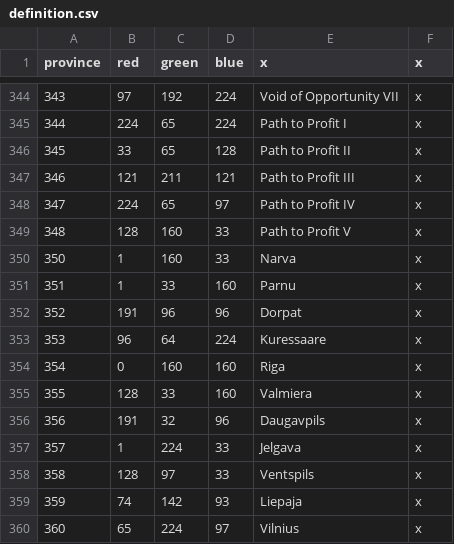
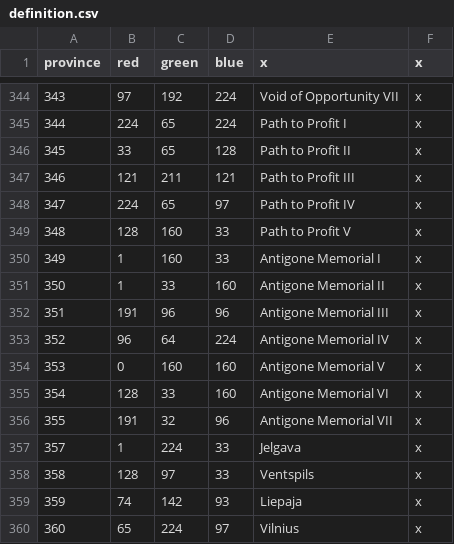
Before and after one commit to s-williams/Victoria-2-X, a CSV file: map/definition.csv, drawn as a sheet; only a part is shown, gaps mark what is left out; the diff names each change by its address in the sheet, - before the commit and + after, or states it on an @@ line.

```diff
--- a/map/definition.csv
+++ b/map/definition.csv
@@ column A (province) renumbered between rows 350 and 356 @@
-E350 (x): Narva
+E350 (x): Antigone Memorial I
-E351 (x): Parnu
+E351 (x): Antigone Memorial II
-E352 (x): Dorpat
+E352 (x): Antigone Memorial III
-E353 (x): Kuressaare
+E353 (x): Antigone Memorial IV
-E354 (x): Riga
+E354 (x): Antigone Memorial V
-E355 (x): Valmiera
+E355 (x): Antigone Memorial VI
-E356 (x): Daugavpils
+E356 (x): Antigone Memorial VII
```
Also changed, not shown: localisation/map.csv, 10 other files.
